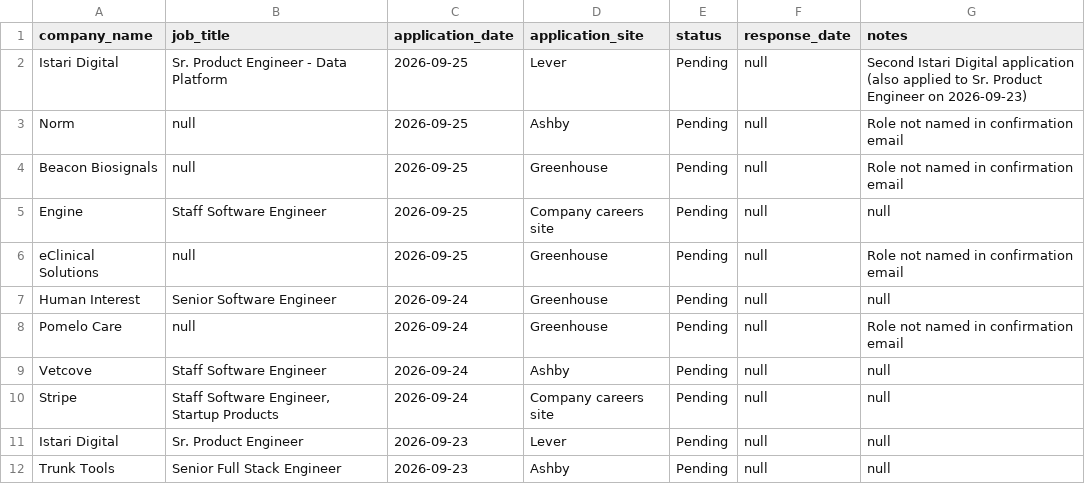
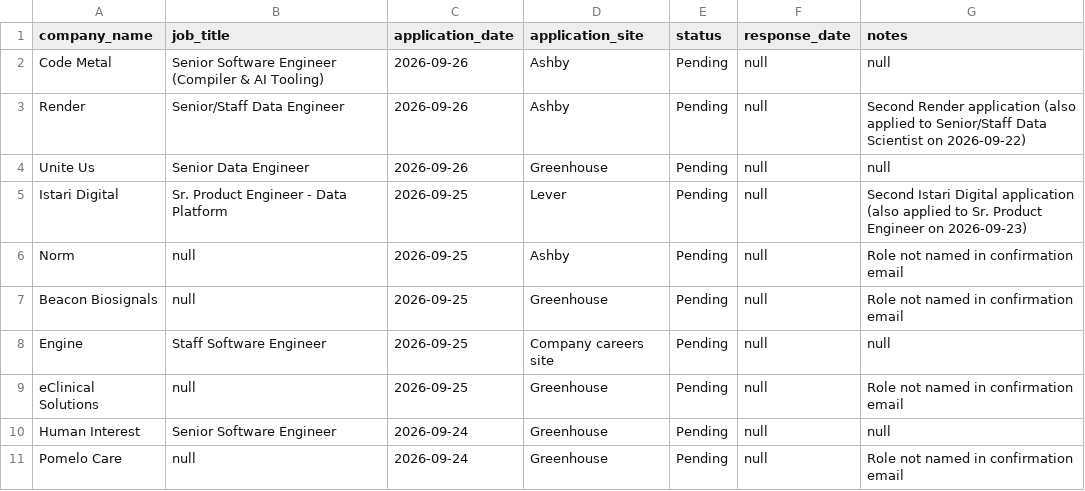
Before and after one commit to sandervw/job-search, a CSV file: job_applications.csv, drawn as a sheet; only a part is shown; the shorter side is filled out with more unchanged rows.

```diff
--- a/job_applications.csv
+++ b/job_applications.csv
@@ -1,2 +1,5 @@
 company_name,job_title,application_date,application_site,status,response_date,notes
+Code Metal,Senior Software Engineer (Compiler & AI Tooling),2026-09-26,Ashby,Pending,null,null
+Render,Senior/Staff Data Engineer,2026-09-26,Ashby,Pending,null,Second Render application (also applied to Senior/Staff Data Scientist on 2026-09-22)
+Unite Us,Senior Data Engineer,2026-09-26,Greenhouse,Pending,null,null
 Istari Digital,Sr. Product Engineer - Data Platform,2026-09-25,Lever,Pending,null,Second Istari Digital application (also applied to Sr. Product Engineer on 2026-09-23)
```
